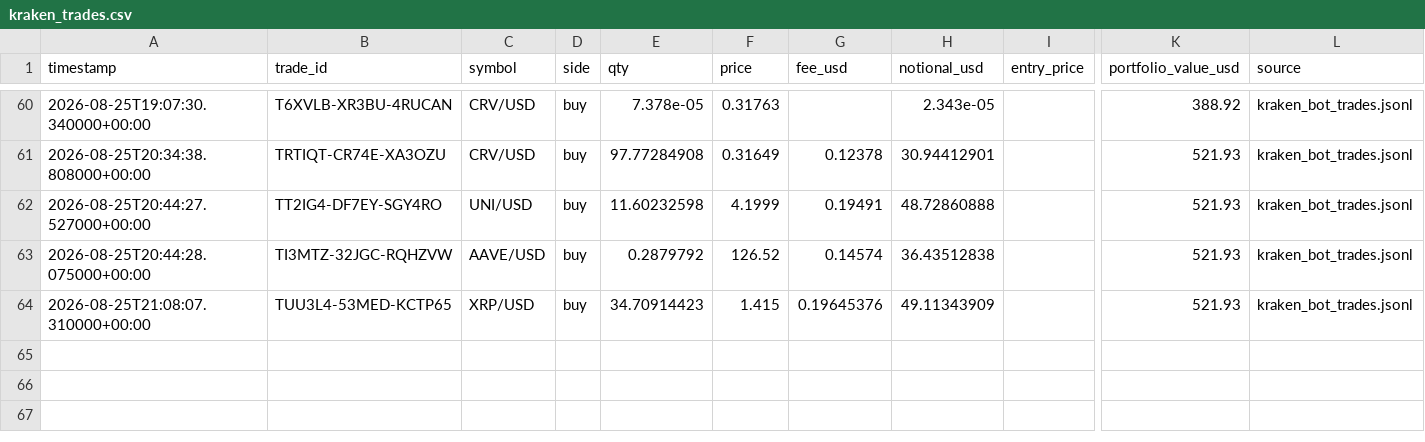
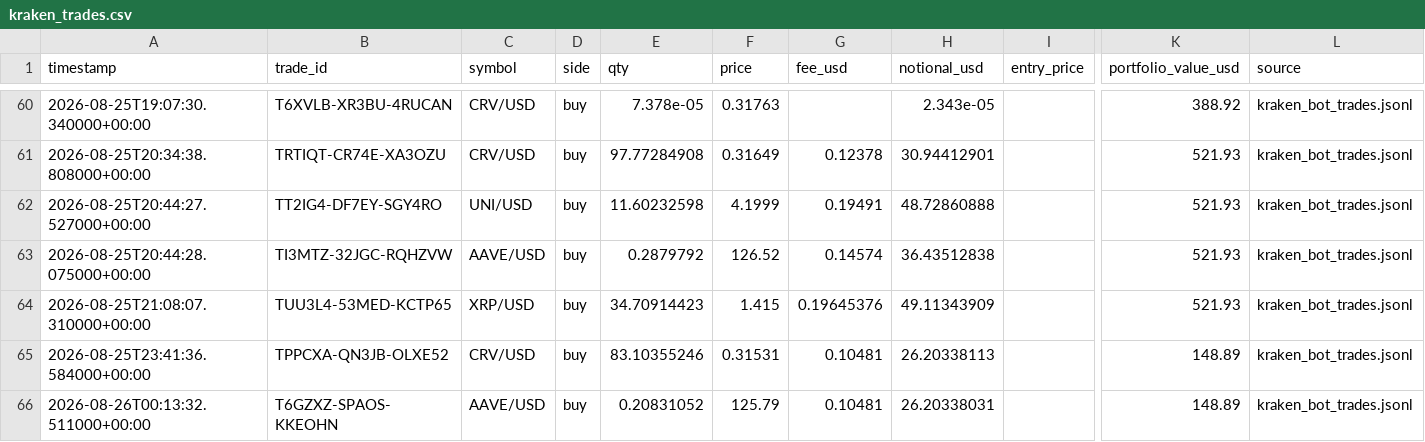
Before and after one commit to Bramsmit/Kraken-bot, a CSV file: data/kraken_trades.csv, drawn as a sheet; only a part is shown, gaps mark what is left out; rows hold the shown columns only; the diff names each change by its address in the sheet, - before the commit and + after, or states it on an @@ line.

```diff
--- a/data/kraken_trades.csv
+++ b/data/kraken_trades.csv
+row 65: 2026-08-25T23:41:36.584000+00:00 | TPPCXA-QN3JB-OLXE52 | CRV/USD | buy | 83.10355246 | 0.31531 | 0.10481 | 26.20338113 |  | 148.89 | kraken_bot_trades.jsonl
+row 66: 2026-08-26T00:13:32.511000+00:00 | T6GZXZ-SPAOS-KKEOHN | AAVE/USD | buy | 0.20831052 | 125.79 | 0.10481 | 26.20338031 |  | 148.89 | kraken_bot_trades.jsonl
```
Also changed, not shown: 1 other file.
